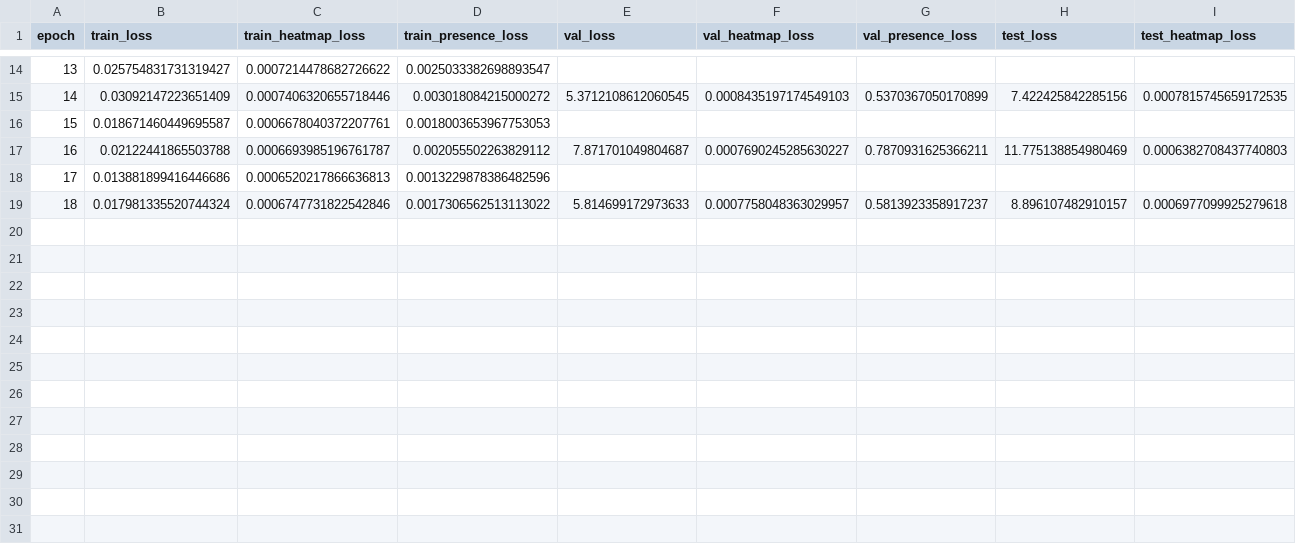
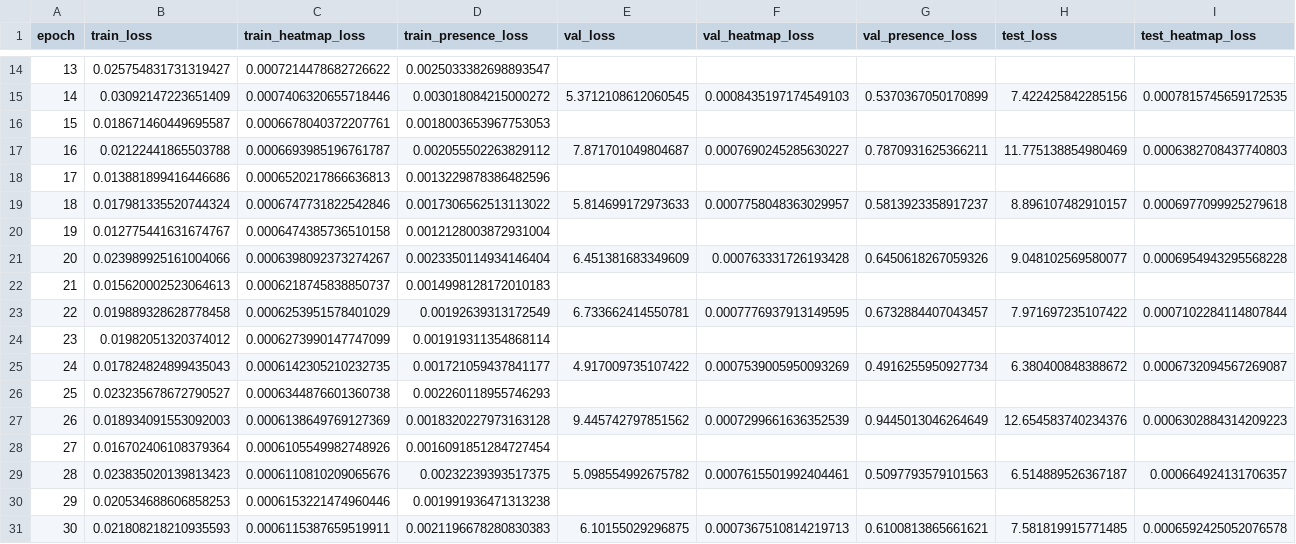
Before and after one commit to dandarm/Demetra, a CSV file: outputs/runs/exp_x3d_3/training_log.csv, drawn as a sheet; only a part is shown, gaps mark what is left out; rows hold the shown columns only; the diff names each change by its address in the sheet, - before the commit and + after, or states it on an @@ line.

Commit message:
leonardo training logs

```diff
--- a/outputs/runs/exp_x3d_3/training_log.csv
+++ b/outputs/runs/exp_x3d_3/training_log.csv
+row 20: 19 | 0.012775441631674767 | 0.0006474385736510158 | 0.0012128003872931004
+row 21: 20 | 0.023989925161004066 | 0.0006398092373274267 | 0.0023350114934146404 | 6.451381683349609 | 0.000763331726193428 | 0.6450618267059326 | 9.048102569580077 | 0.0006954943295568228
+row 22: 21 | 0.015620002523064613 | 0.0006218745838850737 | 0.0014998128172010183
+row 23: 22 | 0.019889328628778458 | 0.0006253951578401029 | 0.00192639313172549 | 6.733662414550781 | 0.0007776937913149595 | 0.6732884407043457 | 7.971697235107422 | 0.0007102284114807844
+row 24: 23 | 0.01982051320374012 | 0.0006273990147747099 | 0.001919311354868114
+row 25: 24 | 0.017824824899435043 | 0.0006142305210232735 | 0.001721059437841177 | 4.917009735107422 | 0.0007539005950093269 | 0.4916255950927734 | 6.380400848388672 | 0.0006732094567269087
+row 26: 25 | 0.023235678672790527 | 0.0006344876601360738 | 0.002260118955746293
+row 27: 26 | 0.018934091553092003 | 0.0006138649769127369 | 0.0018320227973163128 | 9.445742797851562 | 0.0007299661636352539 | 0.9445013046264649 | 12.654583740234376 | 0.0006302884314209223
+row 28: 27 | 0.016702406108379364 | 0.0006105549982748926 | 0.0016091851284727454
+row 29: 28 | 0.023835020139813423 | 0.0006110810209065676 | 0.00232239393517375 | 5.098554992675782 | 0.0007615501992404461 | 0.5097793579101563 | 6.514889526367187 | 0.000664924131706357
+row 30: 29 | 0.020534688606858253 | 0.0006153221474960446 | 0.001991936471313238
+row 31: 30 | 0.021808218210935593 | 0.0006115387659519911 | 0.0021196678280830383 | 6.10155029296875 | 0.0007367510814219713 | 0.6100813865661621 | 7.581819915771485 | 0.0006592425052076578
```
Also changed, not shown: 1 other file.
